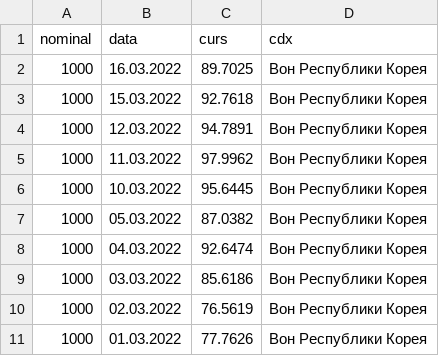
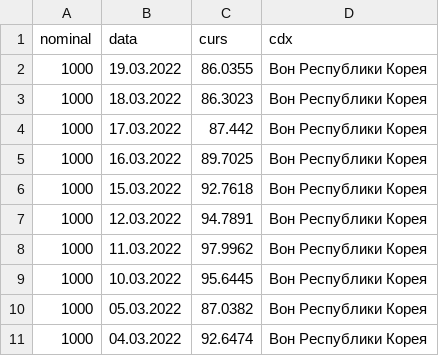
Before and after one commit to kofavov/trading-assistant, a CSV file: oldData/KRW.csv, drawn as a sheet; only a part is shown; the shorter side is filled out with more unchanged rows.

```diff
--- a/oldData/KRW.csv
+++ b/oldData/KRW.csv
@@ -1,2 +1,5 @@
 nominal;data;curs;cdx
+1000;19.03.2022;"86.0355";Вон Республики Корея
+1000;18.03.2022;"86.3023";Вон Республики Корея
+1000;17.03.2022;"87.442";Вон Республики Корея
 1000;16.03.2022;"89.7025";Вон Республики Корея
```
Also changed, not shown: oldData/AZN.csv, oldData/GBP.csv, 48 other files.
